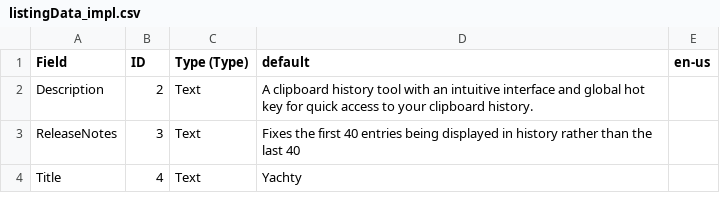
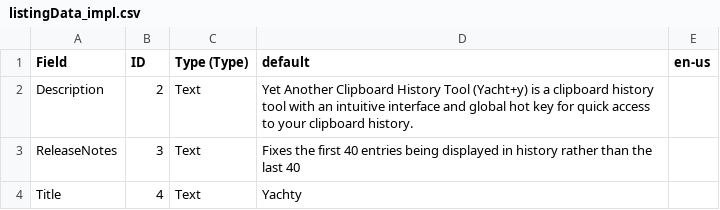
Before and after one commit to qharlie/Yachty, a CSV file: Assets/listingData_impl.csv, drawn as a sheet; only a part is shown.

```diff
--- a/Assets/listingData_impl.csv
+++ b/Assets/listingData_impl.csv
@@ -1,3 +1,3 @@
 Field,ID,Type (Type),default,en-us
-Description,2,Text,A clipboard history tool with an intuitive interface and global hot key for quick access to your clipboard history.,
+Description,2,Text,Yet Another Clipboard History Tool (Yacht+y) is a clipboard history tool with an intuitive interface and global hot key for quick access to your clipboard history.,
 ReleaseNotes,3,Text,"Fixes the first 40 entries being displayed in history rather than the last 40",
```
Also changed, not shown: 6 other files.
